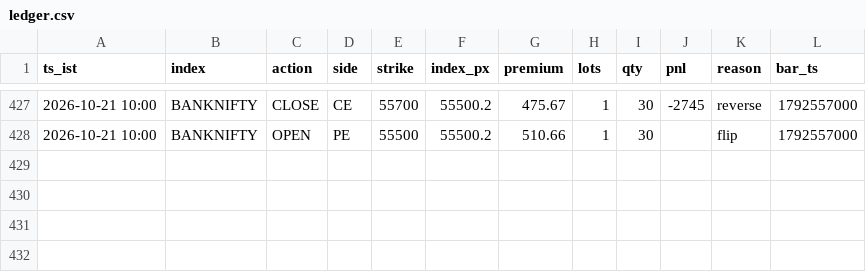
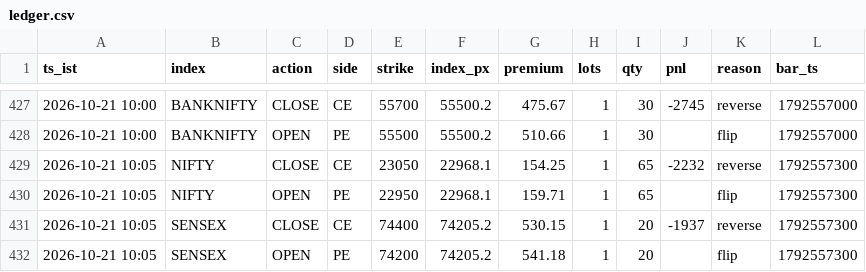
Before and after one commit to AletiAdarsh/sss-paper, a CSV file: data/live/ledger.csv, drawn as a sheet; only a part is shown, gaps mark what is left out; the diff names each change by its address in the sheet, - before the commit and + after, or states it on an @@ line.

```diff
--- a/data/live/ledger.csv
+++ b/data/live/ledger.csv
+row 429: 2026-10-21 10:05 | NIFTY | CLOSE | CE | 23050 | 22968.1 | 154.25 | 1 | 65 | -2232 | reverse | 1792557300
+row 430: 2026-10-21 10:05 | NIFTY | OPEN | PE | 22950 | 22968.1 | 159.71 | 1 | 65 |  | flip | 1792557300
+row 431: 2026-10-21 10:05 | SENSEX | CLOSE | CE | 74400 | 74205.2 | 530.15 | 1 | 20 | -1937 | reverse | 1792557300
+row 432: 2026-10-21 10:05 | SENSEX | OPEN | PE | 74200 | 74205.2 | 541.18 | 1 | 20 |  | flip | 1792557300
```
Also changed, not shown: 1 other file.
